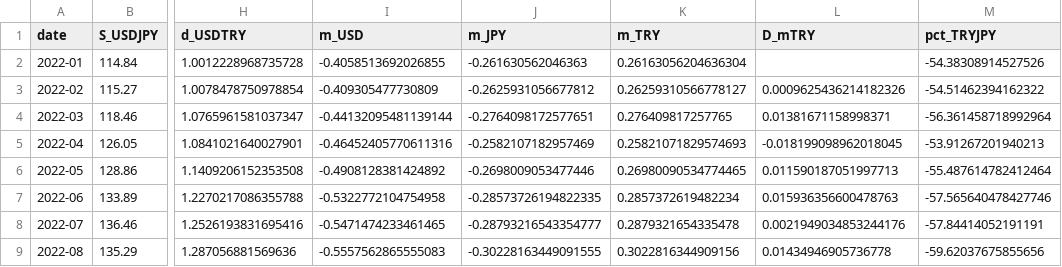
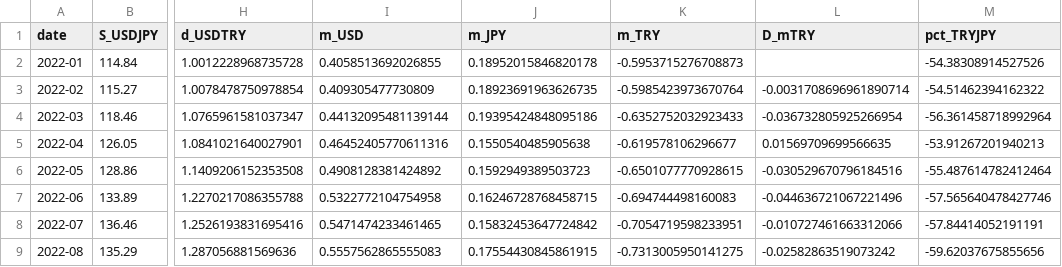
Before and after one commit to onigirito/MCI_Mikan-3-Currency-clr-Index_, a CSV file: dataset/monthly_mci_interpolated_ppp_2022_2025.csv, drawn as a sheet; only a part is shown, gaps mark what is left out; the diff covers the shown part only; the diff names each change by its address in the sheet, - before the commit and + after, or states it on an @@ line.

```diff
--- a/dataset/monthly_mci_interpolated_ppp_2022_2025.csv
+++ b/dataset/monthly_mci_interpolated_ppp_2022_2025.csv
-I2 (m_USD): -0.4058513692026855
+I2 (m_USD): 0.4058513692026855
-J2 (m_JPY): -0.261630562046363
+J2 (m_JPY): 0.18952015846820178
-K2 (m_TRY): 0.26163056204636304
+K2 (m_TRY): -0.5953715276708873
-I3 (m_USD): -0.409305477730809
+I3 (m_USD): 0.409305477730809
-J3 (m_JPY): -0.2625931056677812
+J3 (m_JPY): 0.18923691963626735
-K3 (m_TRY): 0.26259310566778127
+K3 (m_TRY): -0.5985423973670764
-L3 (D_mTRY): 0.0009625436214182326
+L3 (D_mTRY): -0.0031708696961890714
-I4 (m_USD): -0.44132095481139144
+I4 (m_USD): 0.44132095481139144
-J4 (m_JPY): -0.2764098172577651
+J4 (m_JPY): 0.19395424848095186
-K4 (m_TRY): 0.276409817257765
+K4 (m_TRY): -0.6352752032923433
-L4 (D_mTRY): 0.01381671158998371
+L4 (D_mTRY): -0.036732805925266954
-I5 (m_USD): -0.46452405770611316
+I5 (m_USD): 0.46452405770611316
-J5 (m_JPY): -0.2582107182957469
+J5 (m_JPY): 0.1550540485905638
-K5 (m_TRY): 0.25821071829574693
+K5 (m_TRY): -0.619578106296677
-L5 (D_mTRY): -0.018199098962018045
+L5 (D_mTRY): 0.01569709699566635
-I6 (m_USD): -0.4908128381424892
+I6 (m_USD): 0.4908128381424892
-J6 (m_JPY): -0.2698009053477446
+J6 (m_JPY): 0.1592949389503723
-K6 (m_TRY): 0.26980090534774465
+K6 (m_TRY): -0.6501077770928615
-L6 (D_mTRY): 0.011590187051997713
+L6 (D_mTRY): -0.030529670796184516
-I7 (m_USD): -0.5322772104754958
+I7 (m_USD): 0.5322772104754958
-J7 (m_JPY): -0.28573726194822335
+J7 (m_JPY): 0.16246728768458715
-K7 (m_TRY): 0.2857372619482234
+K7 (m_TRY): -0.694744498160083
-L7 (D_mTRY): 0.015936356600478763
+L7 (D_mTRY): -0.044636721067221496
-I8 (m_USD): -0.5471474233461465
+I8 (m_USD): 0.5471474233461465
-J8 (m_JPY): -0.28793216543354777
+J8 (m_JPY): 0.15832453647724842
-K8 (m_TRY): 0.2879321654335478
+K8 (m_TRY): -0.7054719598233951
-L8 (D_mTRY): 0.0021949034853244176
+L8 (D_mTRY): -0.010727461663312066
-I9 (m_USD): -0.5557562865555083
+I9 (m_USD): 0.5557562865555083
-J9 (m_JPY): -0.30228163449091555
+J9 (m_JPY): 0.17554430845861915
-K9 (m_TRY): 0.3022816344909156
+K9 (m_TRY): -0.7313005950141275
-L9 (D_mTRY): 0.01434946905736778
+L9 (D_mTRY): -0.02582863519073242
```
Also changed, not shown: 156 edited cells elsewhere in this file, 1 other file.
